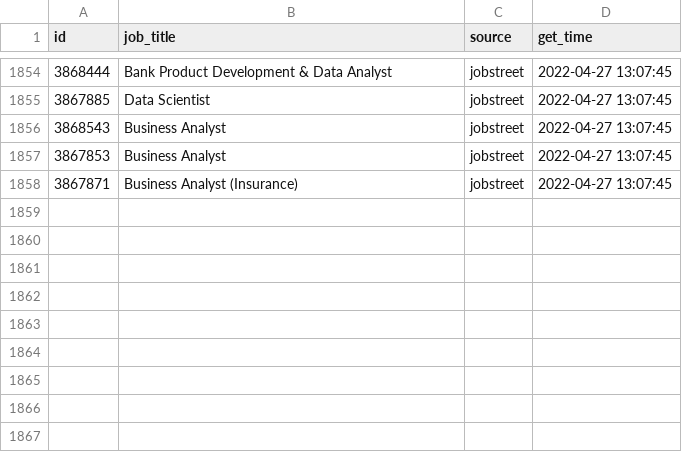
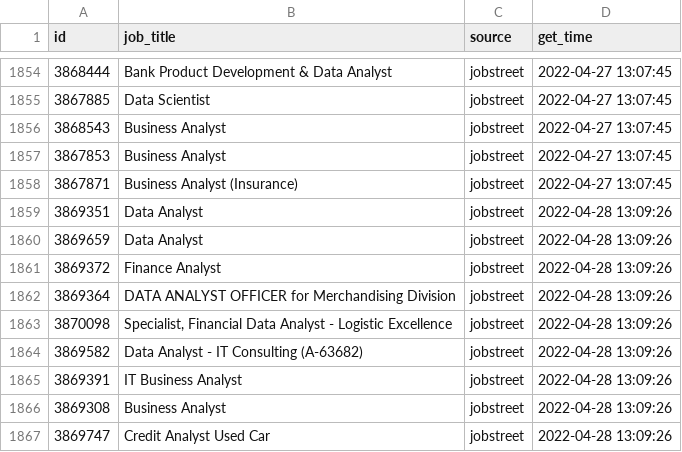
Before and after one commit to akherlan/jobvacancy, a CSV file: output/scraped.csv, drawn as a sheet; only a part is shown, gaps mark what is left out; the diff names each change by its address in the sheet, - before the commit and + after, or states it on an @@ line.

```diff
--- a/output/scraped.csv
+++ b/output/scraped.csv
+row 1859: 3869351 | Data Analyst | jobstreet | 2022-04-28 13:09:26
+row 1860: 3869659 | Data Analyst | jobstreet | 2022-04-28 13:09:26
+row 1861: 3869372 | Finance Analyst | jobstreet | 2022-04-28 13:09:26
+row 1862: 3869364 | DATA ANALYST OFFICER for Merchandising Division | jobstreet | 2022-04-28 13:09:26
+row 1863: 3870098 | Specialist, Financial Data Analyst - Logistic Excellence | jobstreet | 2022-04-28 13:09:26
+row 1864: 3869582 | Data Analyst - IT Consulting (A-63682) | jobstreet | 2022-04-28 13:09:26
+row 1865: 3869391 | IT Business Analyst | jobstreet | 2022-04-28 13:09:26
+row 1866: 3869308 | Business Analyst | jobstreet | 2022-04-28 13:09:26
+row 1867: 3869747 | Credit Analyst Used Car | jobstreet | 2022-04-28 13:09:26
```
Also changed, not shown: output/posted.csv.
